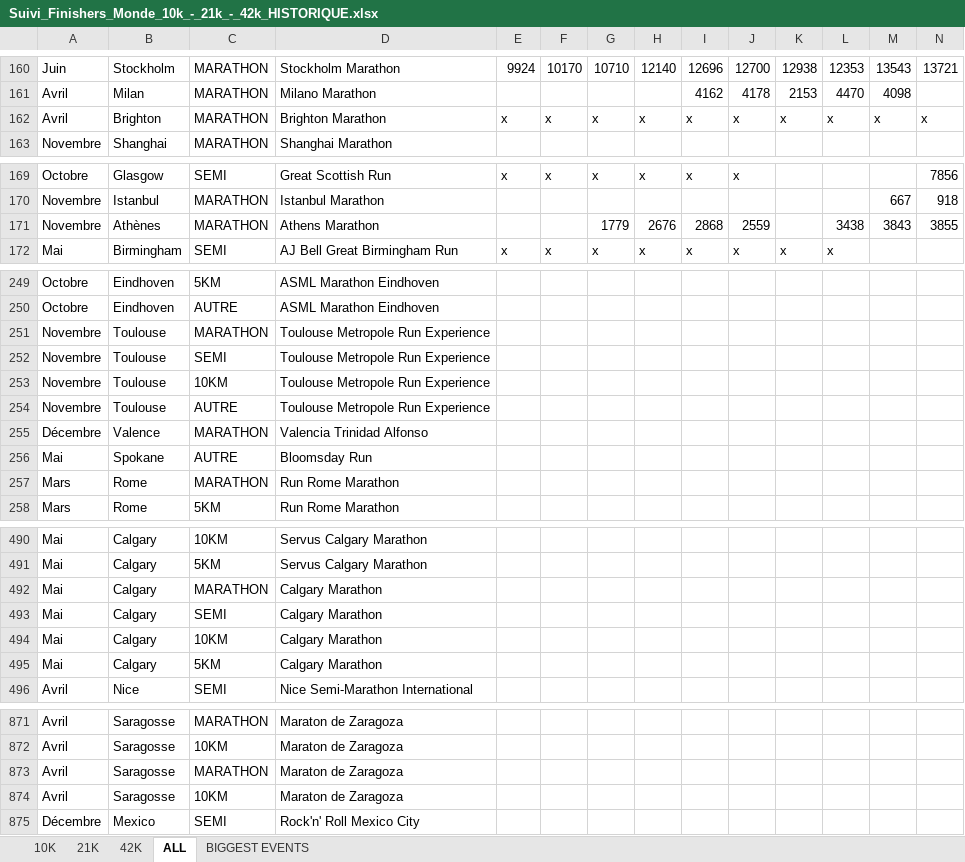
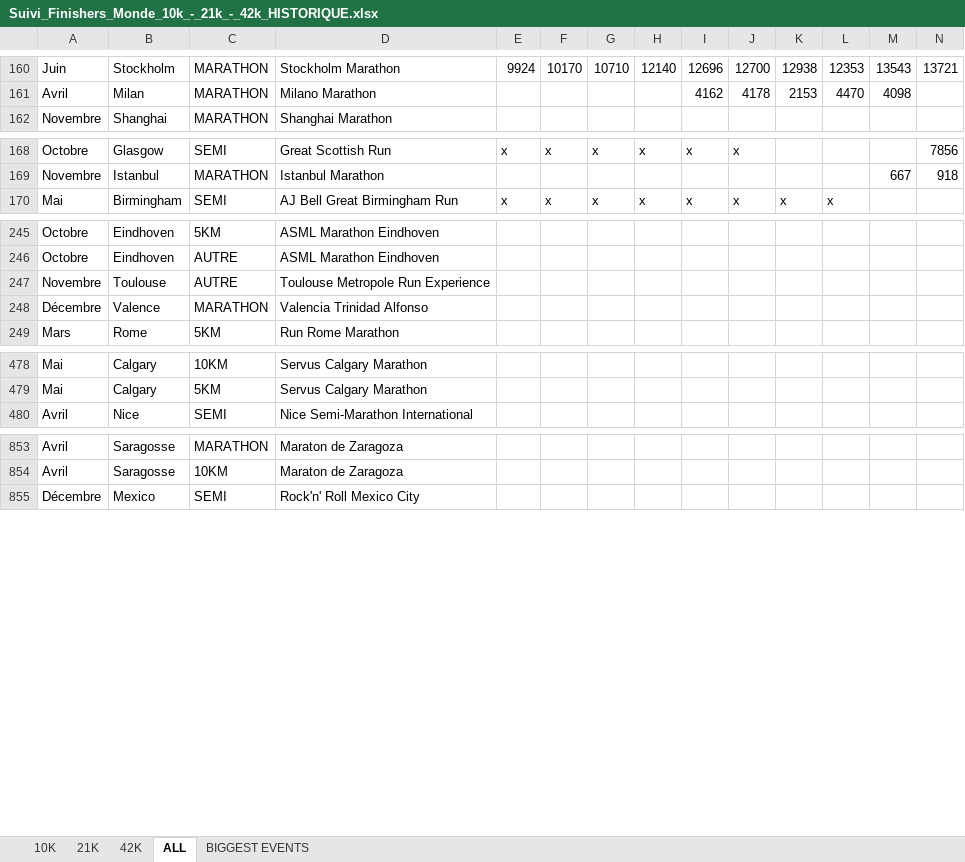
Before and after one commit to mathbrn/datapace-dashboard, an Excel workbook: Suivi_Finishers_Monde_10k_-_21k_-_42k_HISTORIQUE.xlsx, sheet ALL, drawn as a sheet; only a part is shown, gaps mark what is left out; values as stored, in another font and other column widths than the file's, no borders; rows hold the shown columns only; the diff covers the shown part only; the diff names each change by its address in the sheet, - before the commit and + after, or states it on an @@ line.

```diff
--- a/Suivi_Finishers_Monde_10k_-_21k_-_42k_HISTORIQUE.xlsx (sheet ALL)
+++ b/Suivi_Finishers_Monde_10k_-_21k_-_42k_HISTORIQUE.xlsx (sheet ALL)
-row 162: Avril | Brighton | MARATHON | Brighton Marathon | x | x | x | x | x | x | x | x | x | x
-row 171: Novembre | Athènes | MARATHON | Athens Marathon |  |  | 1779 | 2676 | 2868 | 2559 |  | 3438 | 3843 | 3855
-row 251: Novembre | Toulouse | MARATHON | Toulouse Metropole Run Experience
-row 252: Novembre | Toulouse | SEMI | Toulouse Metropole Run Experience
-row 253: Novembre | Toulouse | 10KM | Toulouse Metropole Run Experience
-row 256: Mai | Spokane | AUTRE | Bloomsday Run
-row 257: Mars | Rome | MARATHON | Run Rome Marathon
-row 492: Mai | Calgary | MARATHON | Calgary Marathon
-row 493: Mai | Calgary | SEMI | Calgary Marathon
-row 494: Mai | Calgary | 10KM | Calgary Marathon
-row 495: Mai | Calgary | 5KM | Calgary Marathon
-row 873: Avril | Saragosse | MARATHON | Maraton de Zaragoza
-row 874: Avril | Saragosse | 10KM | Maraton de Zaragoza
```
Also changed, not shown: 9 removed rows and 8 edited cells elsewhere in this sheet, 2 other files.
